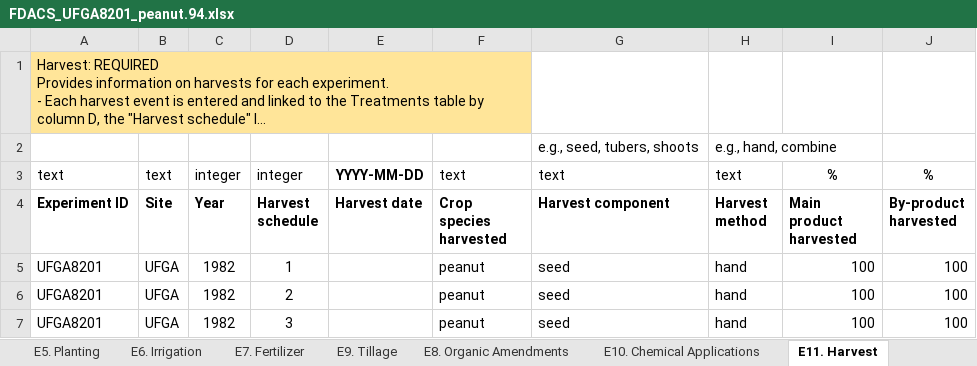
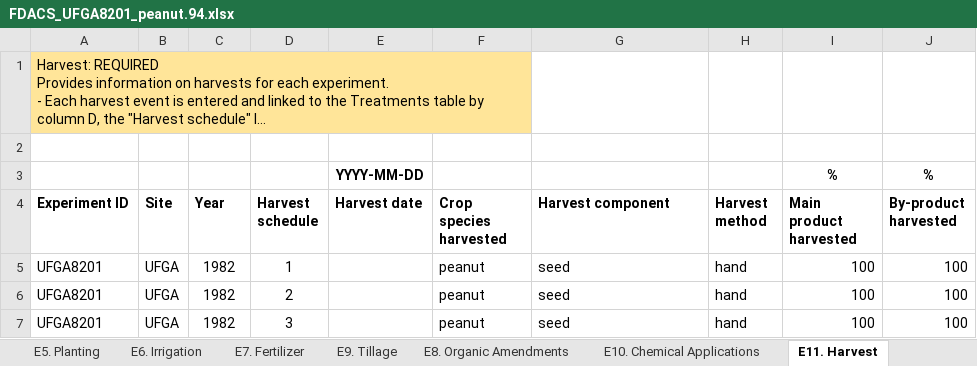
Before and after one commit to Jeff-White-AZ/Florida_Crop_BMP_Datasets, an Excel workbook: Example_datasets/FDACS_UFGA8201_peanut.94.xlsx, sheet E11. Harvest, drawn as a sheet; long unchanged cells end in …; values as stored, in another font and other column widths than the file's, no borders; removed rows and columns are numbered as before the commit, all else as after; the diff names each change by its address in the sheet, - before the commit and + after, or states it on an @@ line.

```diff
--- a/Example_datasets/FDACS_UFGA8201_peanut.94.xlsx (sheet E11. Harvest)
+++ b/Example_datasets/FDACS_UFGA8201_peanut.94.xlsx (sheet E11. Harvest)
-row 2:  |  |  |  |  |  | e.g., seed, tubers, shoots | e.g., hand, combine
+row 2: (empty)
-row 3: text | text | integer | integer | YYYY-MM-DD | text | text | text | % | %
+row 3:  |  |  |  | YYYY-MM-DD |  |  |  | % | %
```
Also changed, not shown: sheet O2. Yield Summary, sheet E12. Preplant Soil, sheet E7. Fertilizer, sheet E5. Planting, sheet E8. Organic Amendments, sheet E1. Treatments, 12 more sheets, charts or pictures, 17 other files.
